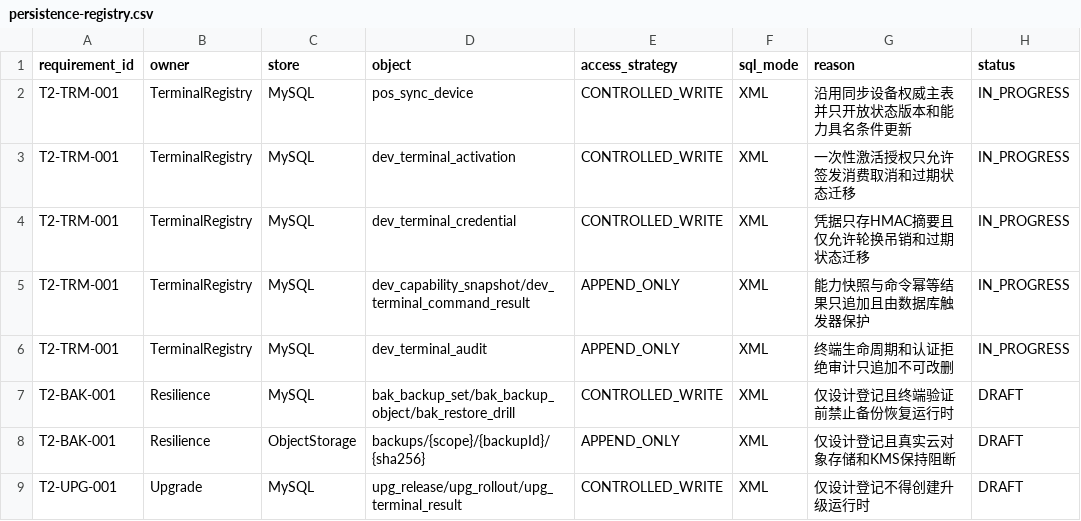
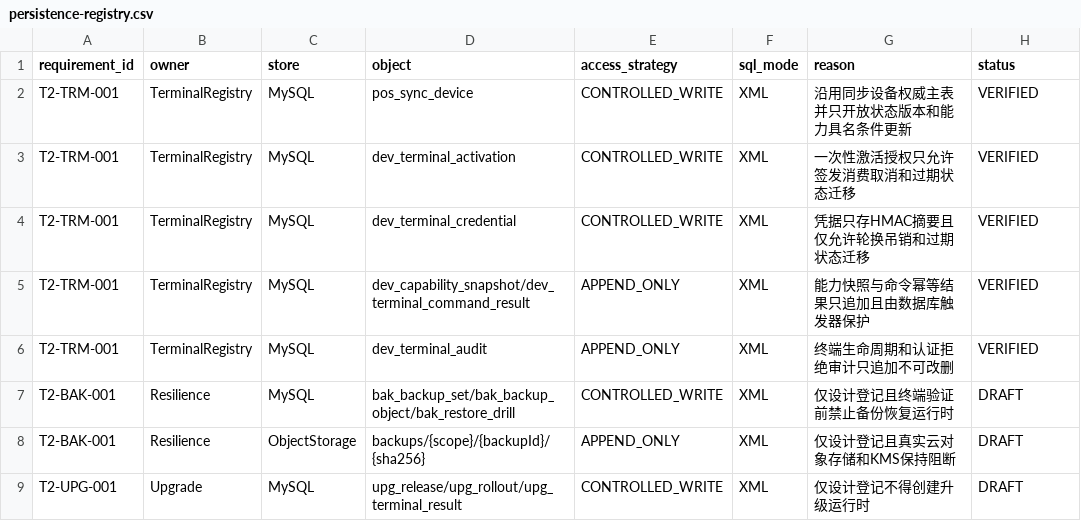
Before and after one commit to eiven-xxw/jshPOS, a CSV file: contracts/t2/gate6a/persistence-registry.csv, drawn as a sheet.

```diff
--- a/contracts/t2/gate6a/persistence-registry.csv
+++ b/contracts/t2/gate6a/persistence-registry.csv
@@ -1,7 +1,7 @@
 requirement_id,owner,store,object,access_strategy,sql_mode,reason,status
-T2-TRM-001,TerminalRegistry,MySQL,pos_sync_device,CONTROLLED_WRITE,XML,沿用同步设备权威主表并只开放状态版本和能力具名条件更新,IN_PROGRESS
-T2-TRM-001,TerminalRegistry,MySQL,dev_terminal_activation,CONTROLLED_WRITE,XML,一次性激活授权只允许签发消费取消和过期状态迁移,IN_PROGRESS
-T2-TRM-001,TerminalRegistry,MySQL,dev_terminal_credential,CONTROLLED_WRITE,XML,凭据只存HMAC摘要且仅允许轮换吊销和过期状态迁移,IN_PROGRESS
-T2-TRM-001,TerminalRegistry,MySQL,dev_capability_snapshot/dev_terminal_command_result,APPEND_ONLY,XML,能力快照与命令幂等结果只追加且由数据库触发器保护,IN_PROGRESS
-T2-TRM-001,TerminalRegistry,MySQL,dev_terminal_audit,APPEND_ONLY,XML,终端生命周期和认证拒绝审计只追加不可改删,IN_PROGRESS
+T2-TRM-001,TerminalRegistry,MySQL,pos_sync_device,CONTROLLED_WRITE,XML,沿用同步设备权威主表并只开放状态版本和能力具名条件更新,VERIFIED
+T2-TRM-001,TerminalRegistry,MySQL,dev_terminal_activation,CONTROLLED_WRITE,XML,一次性激活授权只允许签发消费取消和过期状态迁移,VERIFIED
+T2-TRM-001,TerminalRegistry,MySQL,dev_terminal_credential,CONTROLLED_WRITE,XML,凭据只存HMAC摘要且仅允许轮换吊销和过期状态迁移,VERIFIED
+T2-TRM-001,TerminalRegistry,MySQL,dev_capability_snapshot/dev_terminal_command_result,APPEND_ONLY,XML,能力快照与命令幂等结果只追加且由数据库触发器保护,VERIFIED
+T2-TRM-001,TerminalRegistry,MySQL,dev_terminal_audit,APPEND_ONLY,XML,终端生命周期和认证拒绝审计只追加不可改删,VERIFIED
 T2-BAK-001,Resilience,MySQL,bak_backup_set/bak_backup_object/bak_restore_drill,CONTROLLED_WRITE,XML,仅设计登记且终端验证前禁止备份恢复运行时,DRAFT
```
Also changed, not shown: docs/governance/rtm.csv, 2 other files.
